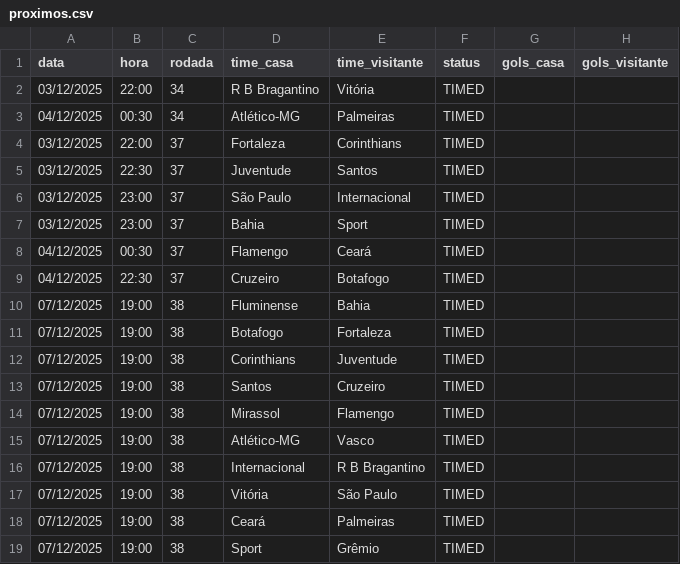
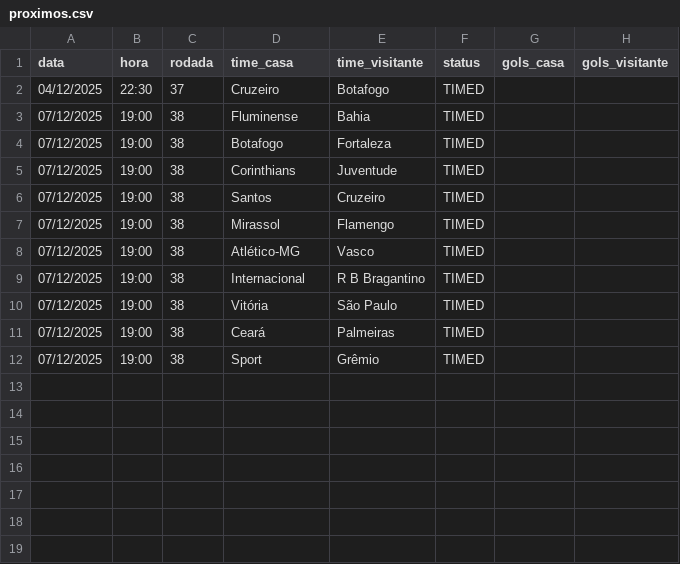
Before and after one commit to tlvzz/BR2025, a CSV file: dados/proximos.csv, drawn as a sheet; the diff names each change by its address in the sheet, - before the commit and + after, or states it on an @@ line.

```diff
--- a/dados/proximos.csv
+++ b/dados/proximos.csv
-row 2: 03/12/2025 | 22:00 | 34 | R B Bragantino | Vitória | TIMED
-row 3: 04/12/2025 | 00:30 | 34 | Atlético-MG | Palmeiras | TIMED
-row 4: 03/12/2025 | 22:00 | 37 | Fortaleza | Corinthians | TIMED
-row 5: 03/12/2025 | 22:30 | 37 | Juventude | Santos | TIMED
-row 6: 03/12/2025 | 23:00 | 37 | São Paulo | Internacional | TIMED
-row 7: 03/12/2025 | 23:00 | 37 | Bahia | Sport | TIMED
-row 8: 04/12/2025 | 00:30 | 37 | Flamengo | Ceará | TIMED
```
Also changed, not shown: dados/resultados.csv.
